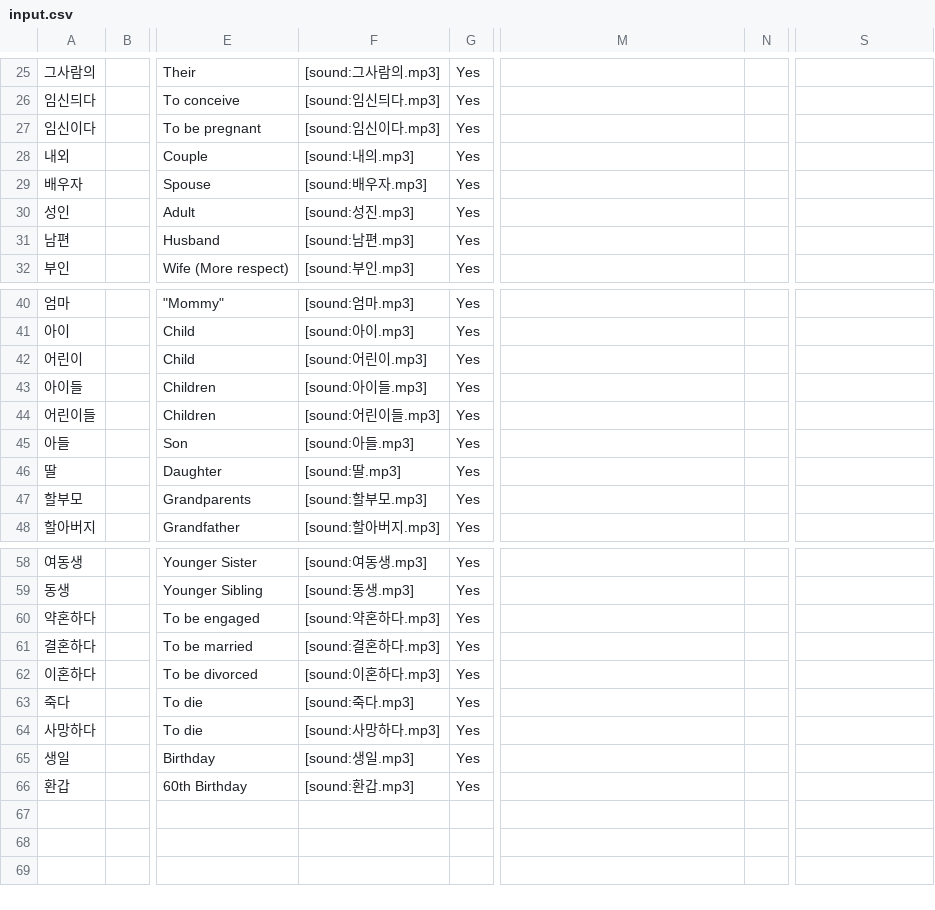
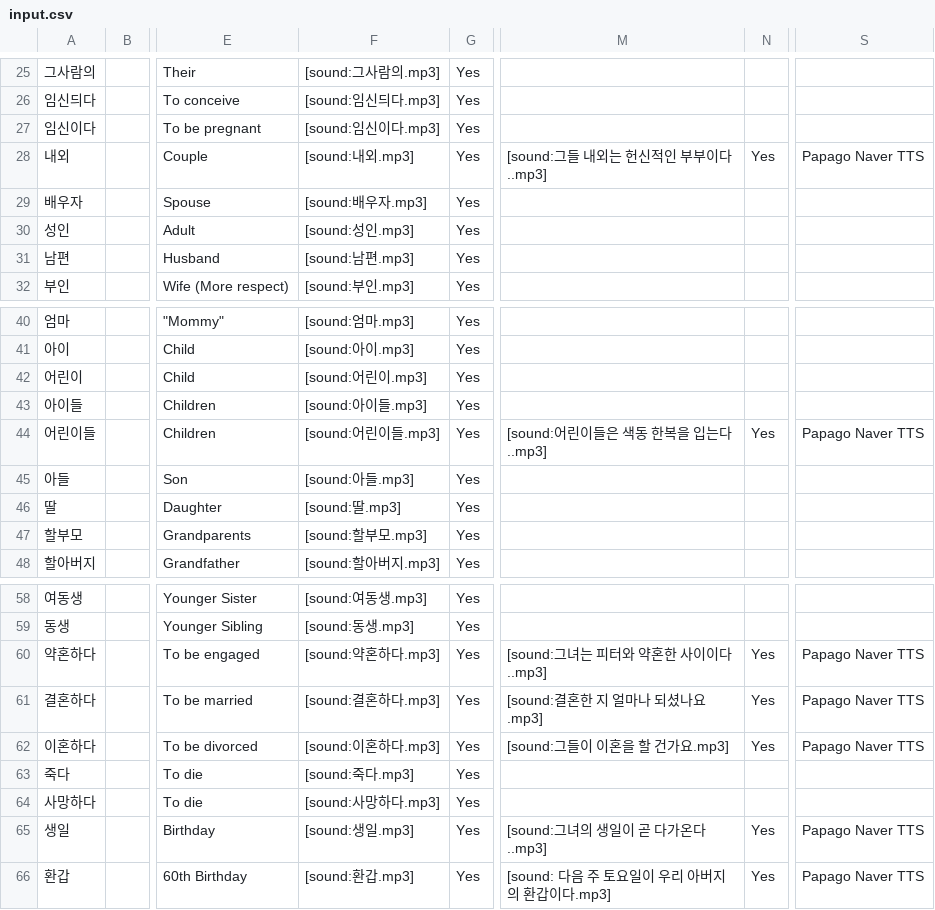
Before and after one commit to FrozenDragoon/KoreanClassAnkiDeck, a CSV file: input.csv, drawn as a sheet; only a part is shown, gaps mark what is left out; the diff names each change by its address in the sheet, - before the commit and + after, or states it on an @@ line.

Commit message:
input.csv updates post release

```diff
--- a/input.csv
+++ b/input.csv
-F28: [sound:내의.mp3]
+F28: [sound:내외.mp3]
-M28: (empty)
+M28: [sound:그들 내외는 헌신적인 부부이다..mp3]
-N28: (empty)
+N28: Yes
-S28: (empty)
+S28: Papago Naver TTS
-F30: [sound:성진.mp3]
+F30: [sound:성인.mp3]
-M44: (empty)
+M44: [sound:어린이들은 색동 한복을 입는다..mp3]
-N44: (empty)
+N44: Yes
-S44: (empty)
+S44: Papago Naver TTS
-M60: (empty)
+M60: [sound:그녀는 피터와 약혼한 사이이다..mp3]
-N60:N62: (empty)
+N60:N62: Yes
-S60:S62: (empty)
+S60:S62: Papago Naver TTS
-M61: (empty)
+M61: [sound:결혼한 지 얼마나 되셨나요.mp3]
-M62: (empty)
+M62: [sound:그들이 이혼을 할 건가요.mp3]
-M65: (empty)
+M65: [sound:그녀의 생일이 곧 다가온다..mp3]
-N65:N66: (empty)
+N65:N66: Yes
-S65:S66: (empty)
+S65:S66: Papago Naver TTS
-M66: (empty)
+M66: [sound: 다음 주 토요일이 우리 아버지의 환갑이다.mp3]
```
